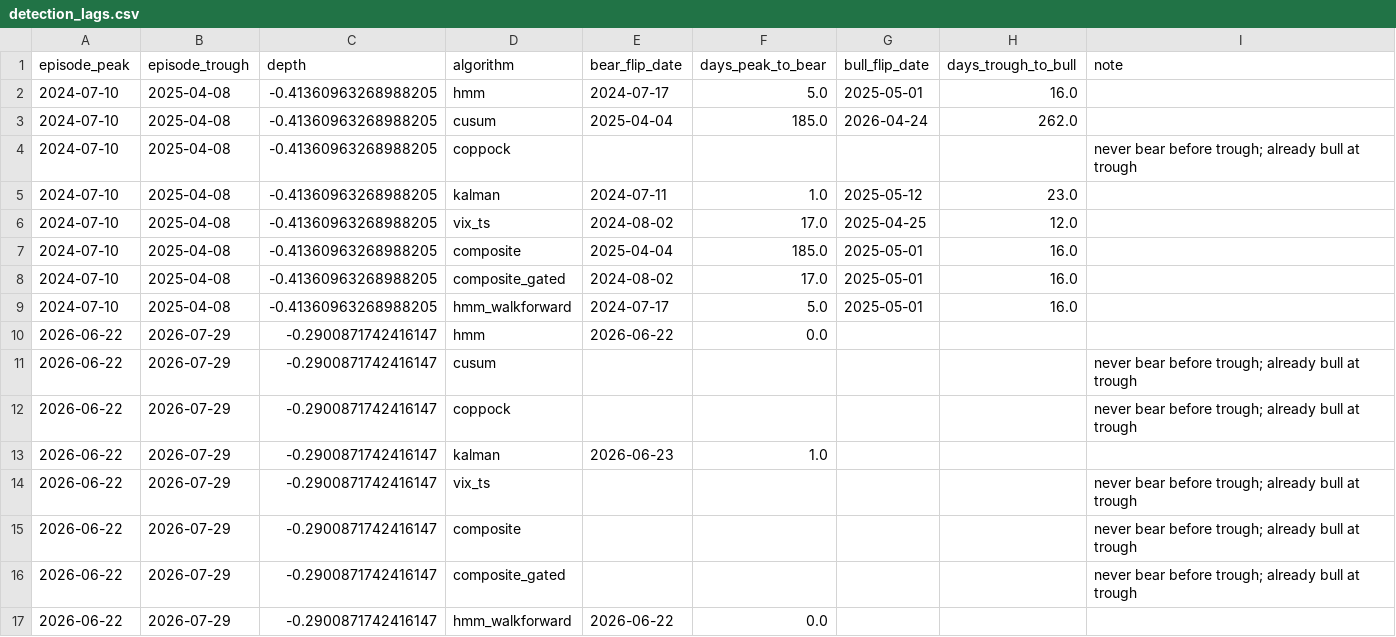
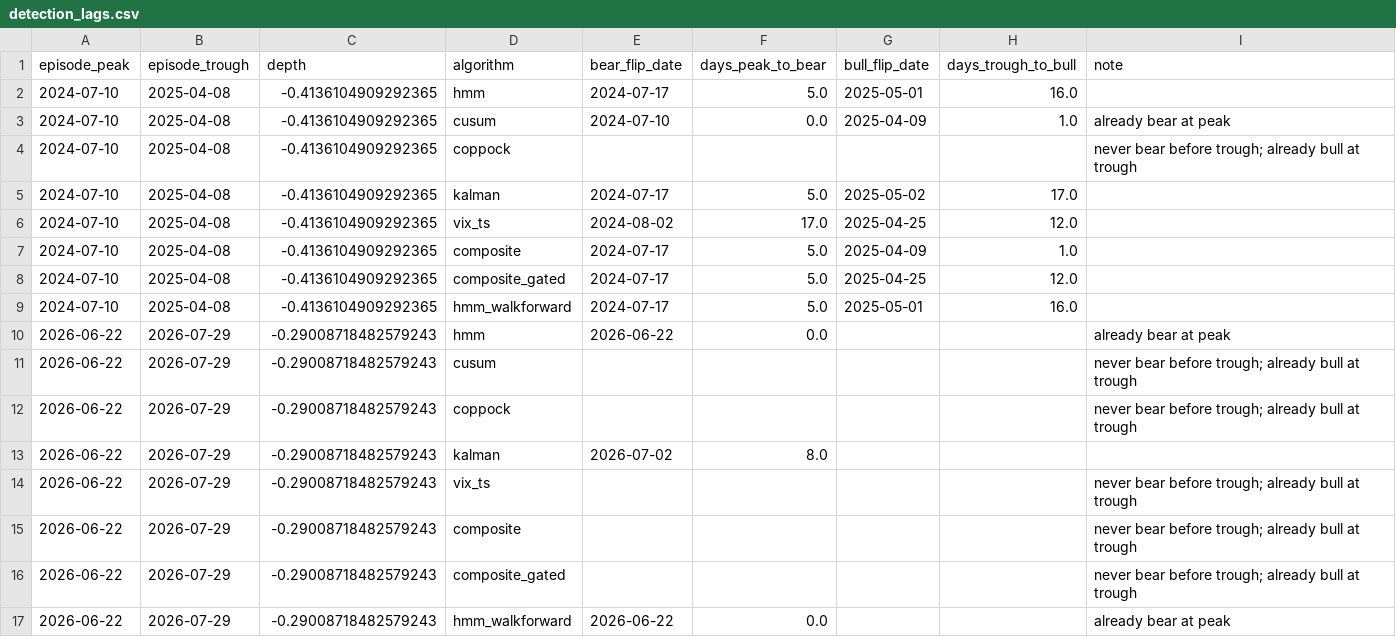
Before and after one commit to michaelchen32/CC-Mobile, a CSV file: output/detection_lags.csv, drawn as a sheet.

```diff
--- a/output/detection_lags.csv
+++ b/output/detection_lags.csv
@@ -1,17 +1,17 @@
 episode_peak,episode_trough,depth,algorithm,bear_flip_date,days_peak_to_bear,bull_flip_date,days_trough_to_bull,note
-2024-07-10,2025-04-08,-0.41360963268988205,hmm,2024-07-17,5.0,2025-05-01,16.0,
-2024-07-10,2025-04-08,-0.41360963268988205,cusum,2025-04-04,185.0,2026-04-24,262.0,
-2024-07-10,2025-04-08,-0.41360963268988205,coppock,,,,,never bear before trough; already bull at trough
-2024-07-10,2025-04-08,-0.41360963268988205,kalman,2024-07-11,1.0,2025-05-12,23.0,
-2024-07-10,2025-04-08,-0.41360963268988205,vix_ts,2024-08-02,17.0,2025-04-25,12.0,
-2024-07-10,2025-04-08,-0.41360963268988205,composite,2025-04-04,185.0,2025-05-01,16.0,
-2024-07-10,2025-04-08,-0.41360963268988205,composite_gated,2024-08-02,17.0,2025-05-01,16.0,
-2024-07-10,2025-04-08,-0.41360963268988205,hmm_walkforward,2024-07-17,5.0,2025-05-01,16.0,
-2026-06-22,2026-07-29,-0.2900871742416147,hmm,2026-06-22,0.0,,,
-2026-06-22,2026-07-29,-0.2900871742416147,cusum,,,,,never bear before trough; already bull at trough
-2026-06-22,2026-07-29,-0.2900871742416147,coppock,,,,,never bear before trough; already bull at trough
-2026-06-22,2026-07-29,-0.2900871742416147,kalman,2026-06-23,1.0,,,
-2026-06-22,2026-07-29,-0.2900871742416147,vix_ts,,,,,never bear before trough; already bull at trough
-2026-06-22,2026-07-29,-0.2900871742416147,composite,,,,,never bear before trough; already bull at trough
-2026-06-22,2026-07-29,-0.2900871742416147,composite_gated,,,,,never bear before trough; already bull at trough
-2026-06-22,2026-07-29,-0.2900871742416147,hmm_walkforward,2026-06-22,0.0,,,
+2024-07-10,2025-04-08,-0.4136104909292365,hmm,2024-07-17,5.0,2025-05-01,16.0,
+2024-07-10,2025-04-08,-0.4136104909292365,cusum,2024-07-10,0.0,2025-04-09,1.0,already bear at peak
+2024-07-10,2025-04-08,-0.4136104909292365,coppock,,,,,never bear before trough; already bull at trough
+2024-07-10,2025-04-08,-0.4136104909292365,kalman,2024-07-17,5.0,2025-05-02,17.0,
+2024-07-10,2025-04-08,-0.4136104909292365,vix_ts,2024-08-02,17.0,2025-04-25,12.0,
+2024-07-10,2025-04-08,-0.4136104909292365,composite,2024-07-17,5.0,2025-04-09,1.0,
+2024-07-10,2025-04-08,-0.4136104909292365,composite_gated,2024-07-17,5.0,2025-04-25,12.0,
+2024-07-10,2025-04-08,-0.4136104909292365,hmm_walkforward,2024-07-17,5.0,2025-05-01,16.0,
+2026-06-22,2026-07-29,-0.29008718482579243,hmm,2026-06-22,0.0,,,already bear at peak
+2026-06-22,2026-07-29,-0.29008718482579243,cusum,,,,,never bear before trough; already bull at trough
+2026-06-22,2026-07-29,-0.29008718482579243,coppock,,,,,never bear before trough; already bull at trough
+2026-06-22,2026-07-29,-0.29008718482579243,kalman,2026-07-02,8.0,,,
+2026-06-22,2026-07-29,-0.29008718482579243,vix_ts,,,,,never bear before trough; already bull at trough
+2026-06-22,2026-07-29,-0.29008718482579243,composite,,,,,never bear before trough; already bull at trough
+2026-06-22,2026-07-29,-0.29008718482579243,composite_gated,,,,,never bear before trough; already bull at trough
+2026-06-22,2026-07-29,-0.29008718482579243,hmm_walkforward,2026-06-22,0.0,,,already bear at peak
```
Also changed, not shown: output/cusum_train_grid.csv, output/kalman_train_grid.csv, 16 other files.
